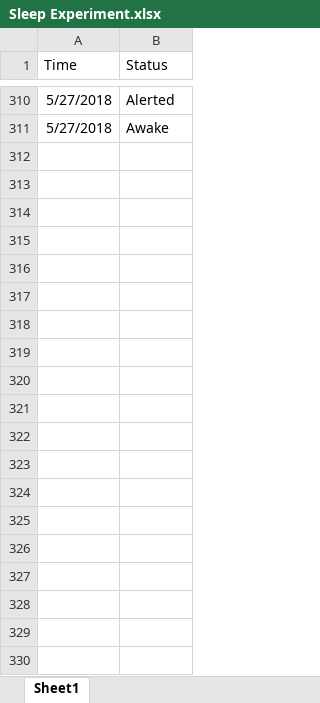
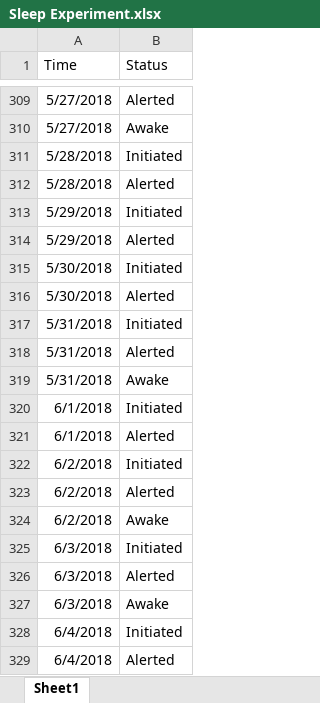
Before and after one commit to jntrcs/SleepStudy, an Excel workbook: Sleep Experiment.xlsx, sheet Sheet1, drawn as a sheet; only a part is shown, gaps mark what is left out; values as stored, in another font and other column widths than the file's, no borders; charts and pictures not drawn; the diff covers the shown part only; the diff names each change by its address in the sheet, - before the commit and + after, or states it on an @@ line.

```diff
--- a/Sleep Experiment.xlsx (sheet Sheet1)
+++ b/Sleep Experiment.xlsx (sheet Sheet1)
+row 311: 5/28/2018 | Initiated
+row 312: 5/28/2018 | Alerted
+row 313: 5/29/2018 | Initiated
+row 314: 5/29/2018 | Alerted
+row 315: 5/30/2018 | Initiated
+row 316: 5/30/2018 | Alerted
+row 317: 5/31/2018 | Initiated
+row 318: 5/31/2018 | Alerted
+row 319: 5/31/2018 | Awake
+row 320: 6/1/2018 | Initiated
+row 321: 6/1/2018 | Alerted
+row 322: 6/2/2018 | Initiated
+row 323: 6/2/2018 | Alerted
+row 324: 6/2/2018 | Awake
+row 325: 6/3/2018 | Initiated
+row 326: 6/3/2018 | Alerted
+row 327: 6/3/2018 | Awake
+row 328: 6/4/2018 | Initiated
+row 329: 6/4/2018 | Alerted
```
Also changed, not shown: 142 added rows, 1 removed row and 1 edited cell elsewhere in this sheet, charts or pictures, 4 other files.
